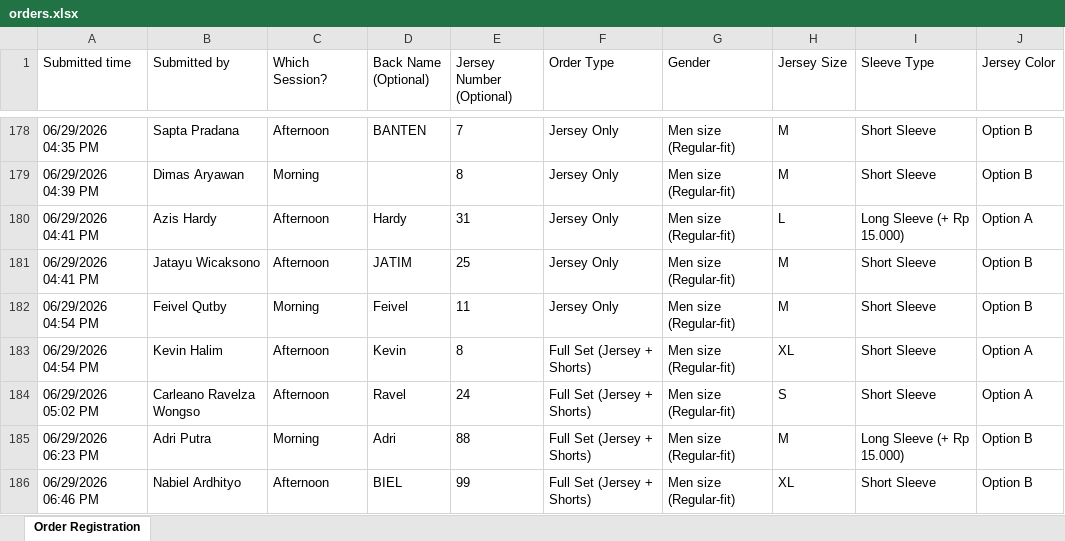
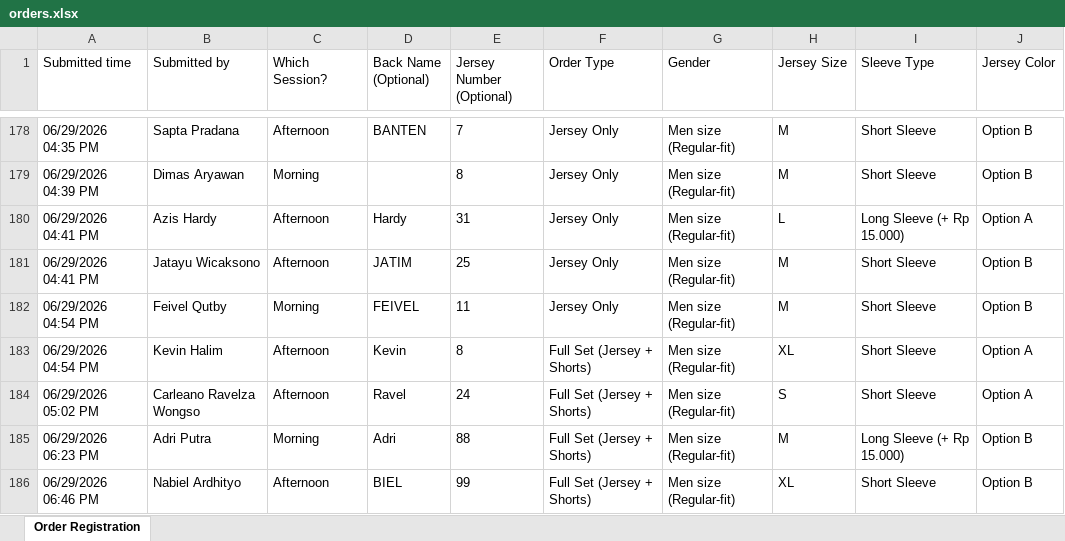
Before and after one commit to pisciva/JerseyC9, an Excel workbook: public/data/orders.xlsx, sheet Order Registration, drawn as a sheet; only a part is shown, gaps mark what is left out; values as stored, in another font and other column widths than the file's, no borders; the diff covers the shown part only; the diff names each change by its address in the sheet, - before the commit and + after, or states it on an @@ line.

```diff
--- a/public/data/orders.xlsx (sheet Order Registration)
+++ b/public/data/orders.xlsx (sheet Order Registration)
-D182 (Back Name (Optional)): Feivel
+D182 (Back Name (Optional)): FEIVEL
```
Also changed, not shown: 5 edited cells elsewhere in this sheet.
